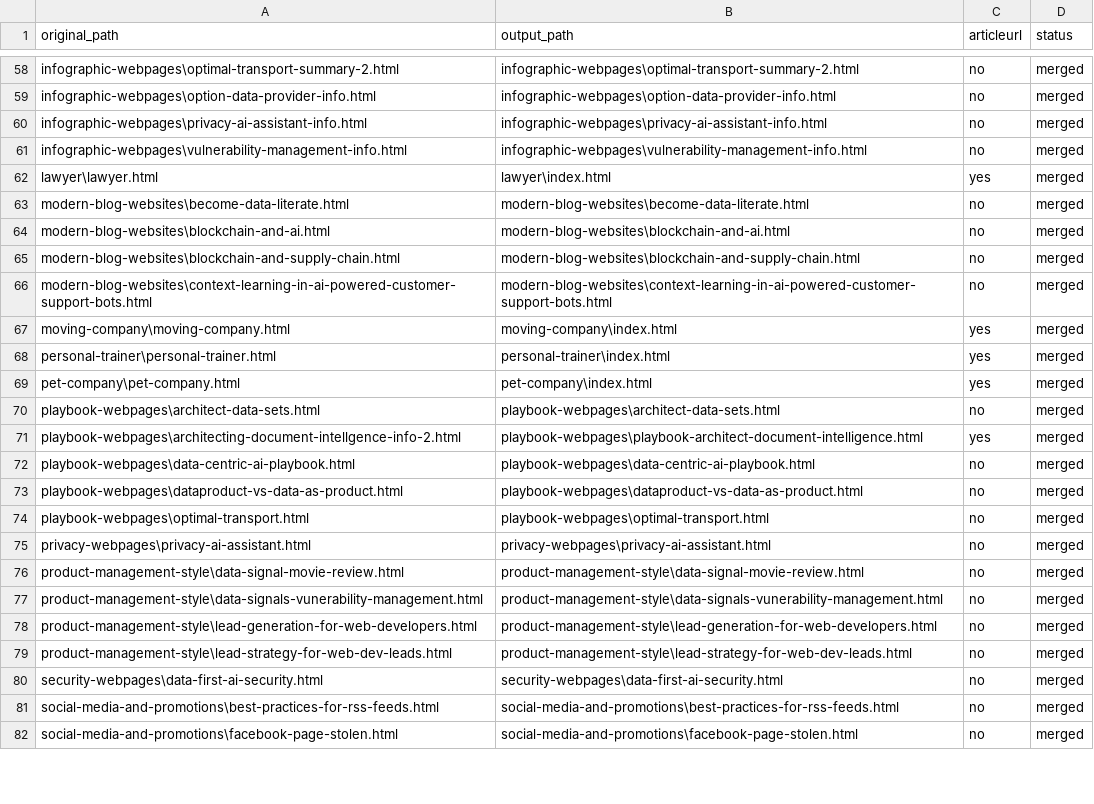
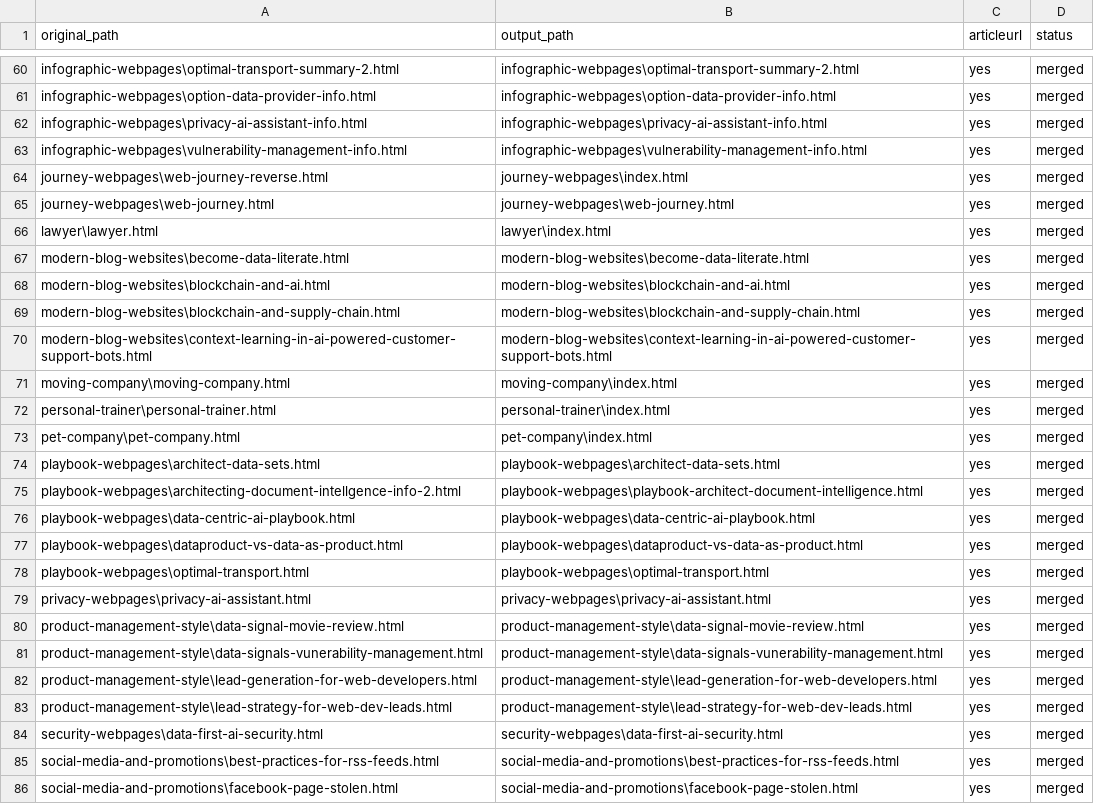
Before and after one commit to create-websites/business, a CSV file: output/content/renames.csv, drawn as a sheet; only a part is shown, gaps mark what is left out; addresses are those after the commit; the diff covers the shown part only; the diff names each change by its address in the sheet, - before the commit and + after, or states it on an @@ line.

```diff
--- a/output/content/renames.csv
+++ b/output/content/renames.csv
-C60:C63 (articleurl): no
+C60:C63 (articleurl): yes
+row 64: journey-webpages\web-journey-reverse.html | journey-webpages\index.html | yes | merged
+row 65: journey-webpages\web-journey.html | journey-webpages\web-journey.html | yes | merged
-C67:C70 (articleurl): no
+C67:C70 (articleurl): yes
-C74 (articleurl): no
+C74 (articleurl): yes
-C76:C86 (articleurl): no
+C76:C86 (articleurl): yes
```
Also changed, not shown: 3 added rows, 1 removed row and 27 edited cells elsewhere in this file, 13 other files.
